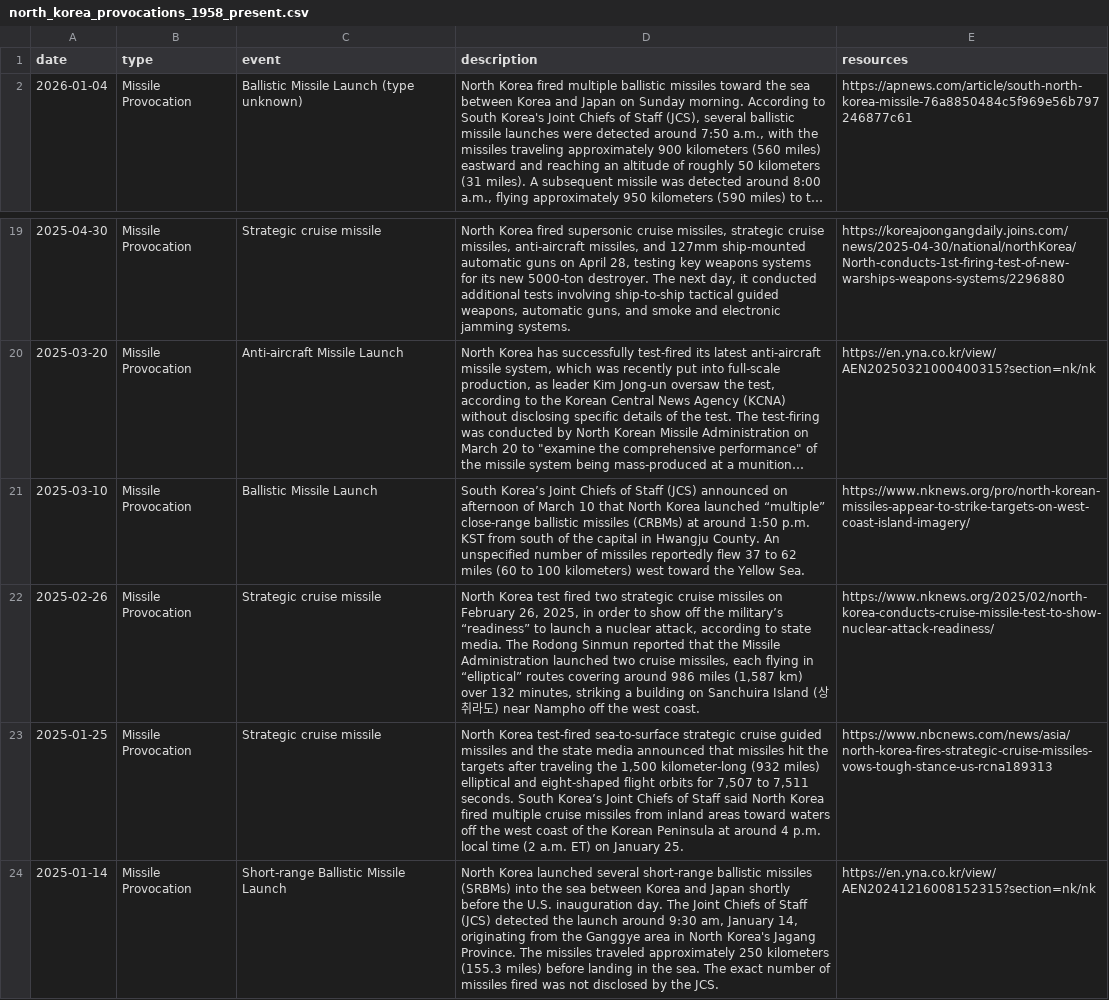
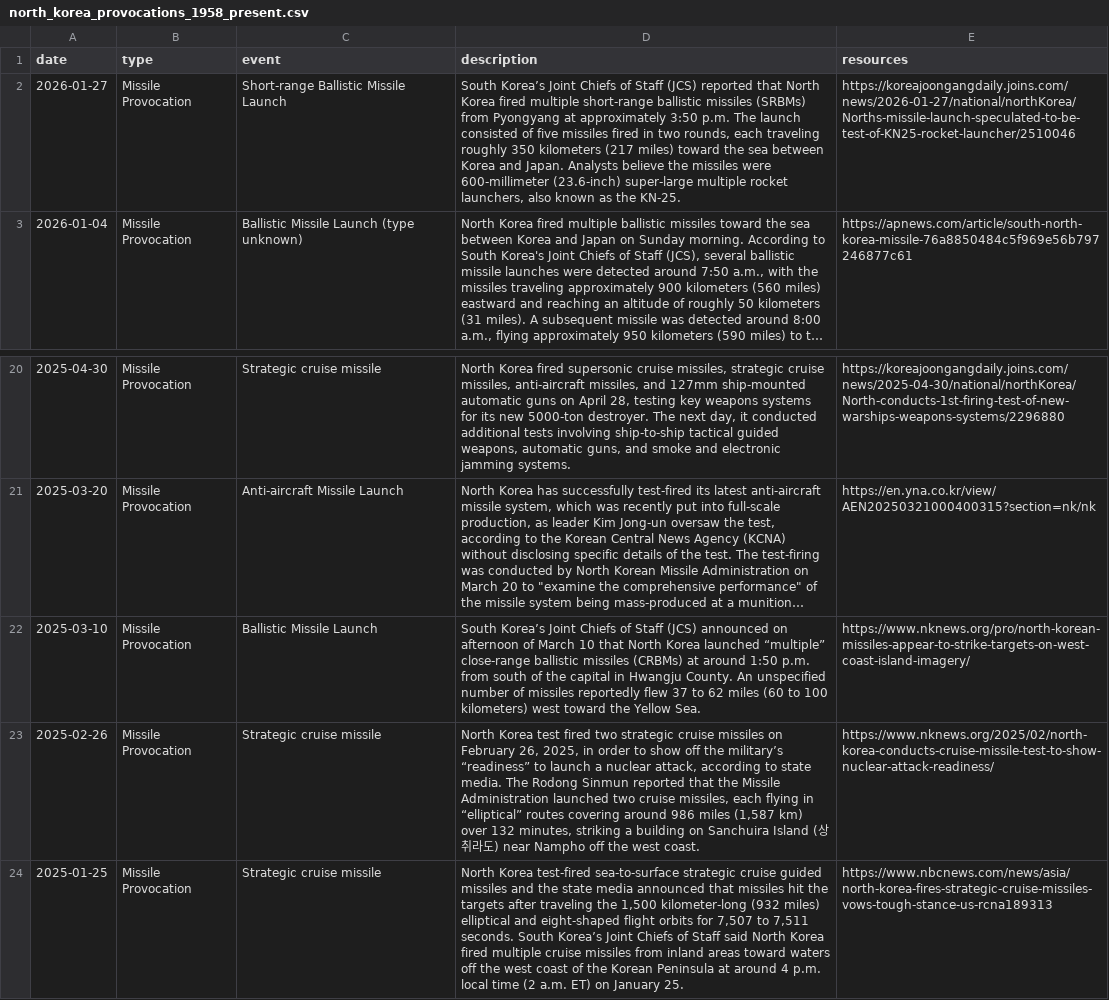
Before and after one commit to stiles/north-korea-provocations, a CSV file: data/raw/north_korea_provocations_1958_present.csv, drawn as a sheet; only a part is shown, gaps mark what is left out; the shorter side is filled out with more unchanged rows; long unchanged cells end in …; addresses are those after the commit; the diff names each change by its address in the sheet, - before the commit and + after, or states it on an @@ line.

```diff
--- a/data/raw/north_korea_provocations_1958_present.csv
+++ b/data/raw/north_korea_provocations_1958_present.csv
+row 2: 2026-01-27 | Missile Provocation | Short-range Ballistic Missile Launch | South Korea’s Joint Chiefs of Staff (JCS) reported that North Korea fired multiple short-range ballistic missiles (SRBMs) from Pyongyang at approximately 3:50 p.m. The launch consisted of five missiles fired in two rounds, each traveling roughly 350 kilometers (217 miles) toward the sea between Korea and Japan. Analysts believe the missiles were 600-millimeter (23.6-inch) super-large multiple rocket launchers, also known as the KN-25. | https://koreajoongangdaily.joins.com/news/2026-01-27/national/northKorea/Norths-missile-launch-speculated-to-be-test-of-KN25-rocket-launcher/2510046
-D22 (description): …1:50 p.m. KST from south…
+D22 (description): …1:50 p.m. from south…
```
Also changed, not shown: data/processed/north_korea_provocations_1958_present.csv, 2 other files.
